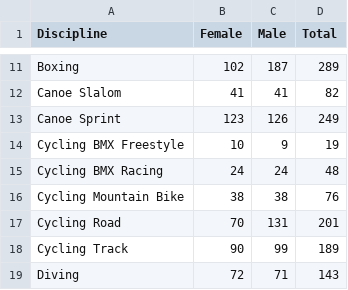
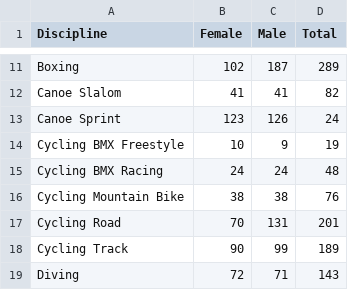
Before and after one commit to AAKESHKUMARMURALA/Azure_end-to-End-Project, a CSV file: EntriesGender.csv, drawn as a sheet; only a part is shown, gaps mark what is left out.

```diff
--- a/EntriesGender.csv
+++ b/EntriesGender.csv
@@ -12,3 +12,3 @@ Boxing,102,187,289
 Canoe Slalom,41,41,82
-Canoe Sprint,123,126,249
+Canoe Sprint,123,126,24
 Cycling BMX Freestyle,10,9,19
```
Also changed, not shown: 1 other file.
